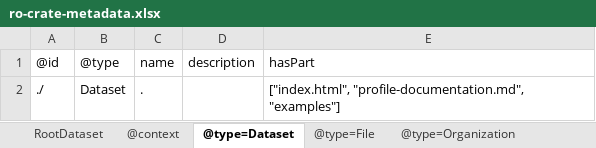
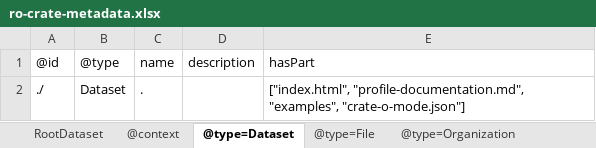
Before and after one commit to Language-Research-Technology/c2c-masp-profiles, an Excel workbook: birds/profile-crate/ro-crate-metadata.xlsx, sheet @type=Dataset, drawn as a sheet; values as stored, in another font and other column widths than the file's, no borders; the diff names each change by its address in the sheet, - before the commit and + after, or states it on an @@ line.

```diff
--- a/birds/profile-crate/ro-crate-metadata.xlsx (sheet @type=Dataset)
+++ b/birds/profile-crate/ro-crate-metadata.xlsx (sheet @type=Dataset)
-E2: ["index.html", "profile-documentation.md", "examples"]
+E2: ["index.html", "profile-documentation.md", "examples", "crate-o-mode.json"]
```
Also changed, not shown: sheet @type=rdfs_Class, sheet @type=File, sheet @type=ResourceDescriptor, sheet @type=DefinedTerm, sheet RootDataset, sheet @type=ItemList, 3 more sheets, 2 other files.
